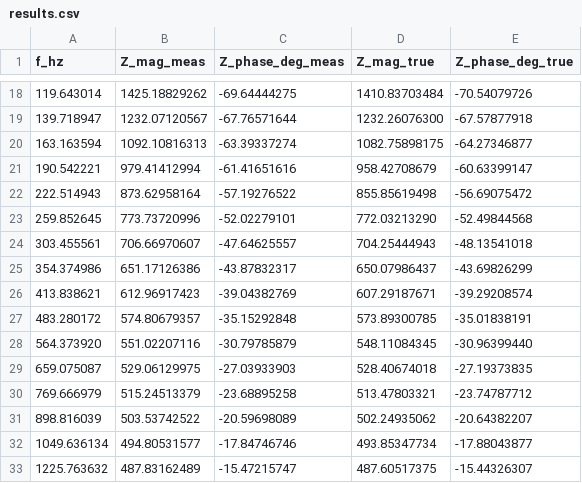
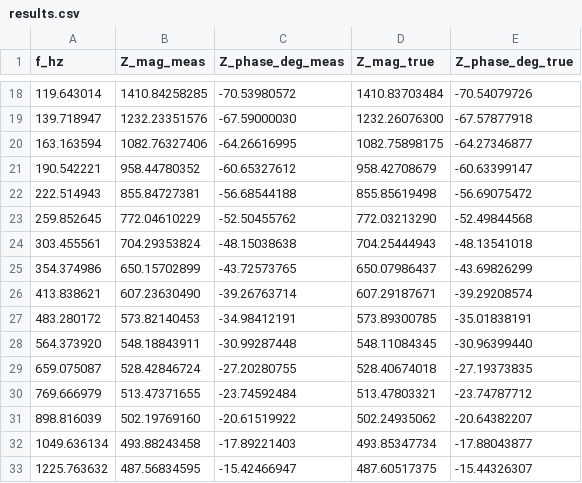
Before and after one commit to niztg/Impedance-Analyzer, a CSV file: results.csv, drawn as a sheet; only a part is shown, gaps mark what is left out; the diff covers the shown part only.

```diff
--- a/results.csv
+++ b/results.csv
@@ -18,16 +18,16 @@ f_hz,Z_mag_meas,Z_phase_deg_meas,Z_mag_true,Z_phase_deg_true
-119.643014,1425.18829262,-69.64444275,1410.83703484,-70.54079726
-139.718947,1232.07120567,-67.76571644,1232.26076300,-67.57877918
-163.163594,1092.10816313,-63.39337274,1082.75898175,-64.27346877
-190.542221,979.41412994,-61.41651616,958.42708679,-60.63399147
-222.514943,873.62958164,-57.19276522,855.85619498,-56.69075472
-259.852645,773.73720996,-52.02279101,772.03213290,-52.49844568
-303.455561,706.66970607,-47.64625557,704.25444943,-48.13541018
-354.374986,651.17126386,-43.87832317,650.07986437,-43.69826299
-413.838621,612.96917423,-39.04382769,607.29187671,-39.29208574
-483.280172,574.80679357,-35.15292848,573.89300785,-35.01838191
-564.373920,551.02207116,-30.79785879,548.11084345,-30.96399440
-659.075087,529.06129975,-27.03933903,528.40674018,-27.19373835
-769.666979,515.24513379,-23.68895258,513.47803321,-23.74787712
-898.816039,503.53742522,-20.59698089,502.24935062,-20.64382207
-1049.636134,494.80531577,-17.84746746,493.85347734,-17.88043877
-1225.763632,487.83162489,-15.47215747,487.60517375,-15.44326307
+119.643014,1410.84258285,-70.53980572,1410.83703484,-70.54079726
+139.718947,1232.23351576,-67.59000030,1232.26076300,-67.57877918
+163.163594,1082.76327406,-64.26616995,1082.75898175,-64.27346877
+190.542221,958.44780352,-60.65327612,958.42708679,-60.63399147
+222.514943,855.84727381,-56.68544188,855.85619498,-56.69075472
+259.852645,772.04610229,-52.50455762,772.03213290,-52.49844568
+303.455561,704.29353824,-48.15038638,704.25444943,-48.13541018
+354.374986,650.15702899,-43.72573765,650.07986437,-43.69826299
+413.838621,607.23630490,-39.26763714,607.29187671,-39.29208574
+483.280172,573.82140453,-34.98412191,573.89300785,-35.01838191
+564.373920,548.18843911,-30.99287448,548.11084345,-30.96399440
+659.075087,528.42846724,-27.20280755,528.40674018,-27.19373835
+769.666979,513.47371655,-23.74592484,513.47803321,-23.74787712
+898.816039,502.19769160,-20.61519922,502.24935062,-20.64382207
+1049.636134,493.88243458,-17.89221403,493.85347734,-17.88043877
+1225.763632,487.56834595,-15.42466947,487.60517375,-15.44326307
```
Also changed, not shown: 68 edited cells elsewhere in this file, 3 other files.
